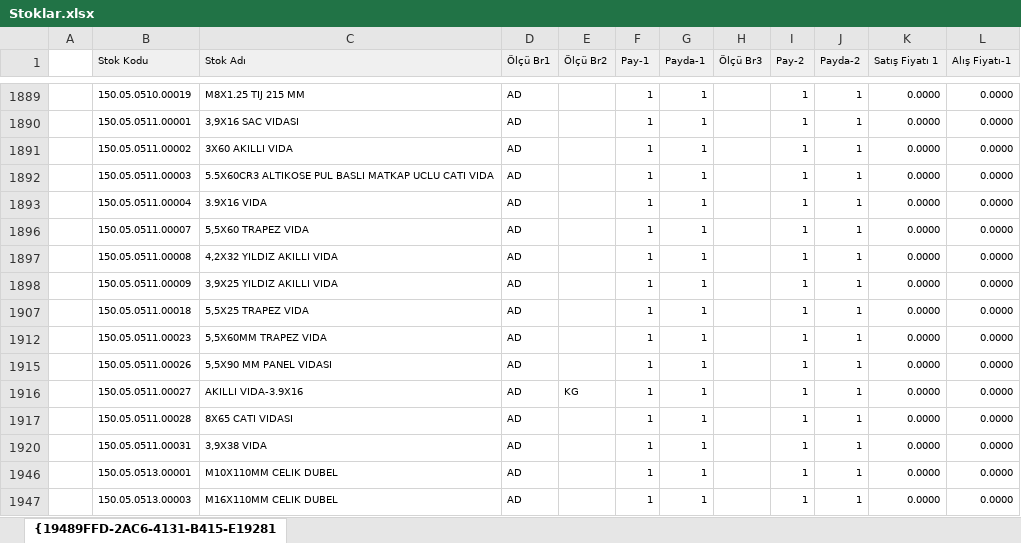
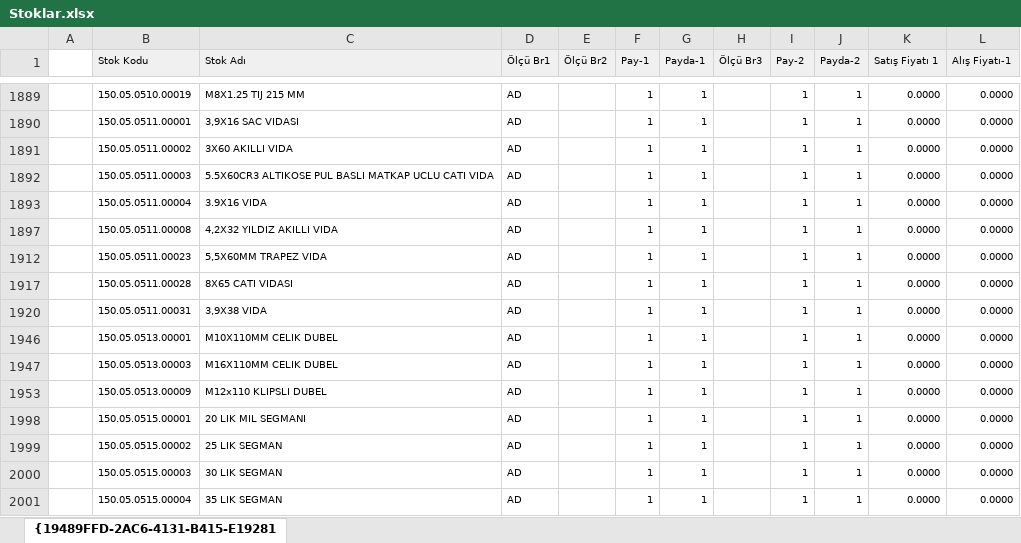
Before and after one commit to fkucuk35/deppo, an Excel workbook: tools/import/Stoklar.xlsx, sheet {19489FFD-2AC6-4131-B415-E19281, drawn as a sheet; only a part is shown, gaps mark what is left out; the shorter side is filled out with more unchanged rows; values as stored, in another font and other column widths than the file's, no borders; the diff names each change by its address in the sheet, - before the commit and + after, or states it on an @@ line.

```diff
--- a/tools/import/Stoklar.xlsx (sheet {19489FFD-2AC6-4131-B415-E19281)
+++ b/tools/import/Stoklar.xlsx (sheet {19489FFD-2AC6-4131-B415-E19281)
-row 1896:  | 150.05.0511.00007 | 5,5X60 TRAPEZ VIDA | AD |  | 1 | 1 |  | 1 | 1 | 0.0000 | 0.0000
-row 1898:  | 150.05.0511.00009 | 3,9X25 YILDIZ AKILLI VIDA | AD |  | 1 | 1 |  | 1 | 1 | 0.0000 | 0.0000
-row 1907:  | 150.05.0511.00018 | 5,5X25 TRAPEZ VIDA | AD |  | 1 | 1 |  | 1 | 1 | 0.0000 | 0.0000
-row 1915:  | 150.05.0511.00026 | 5,5X90 MM PANEL VIDASI | AD |  | 1 | 1 |  | 1 | 1 | 0.0000 | 0.0000
-row 1916:  | 150.05.0511.00027 | AKILLI VIDA-3.9X16 | AD | KG | 1 | 1 |  | 1 | 1 | 0.0000 | 0.0000
```
Also changed, not shown: hidden cells, 6 other files.
